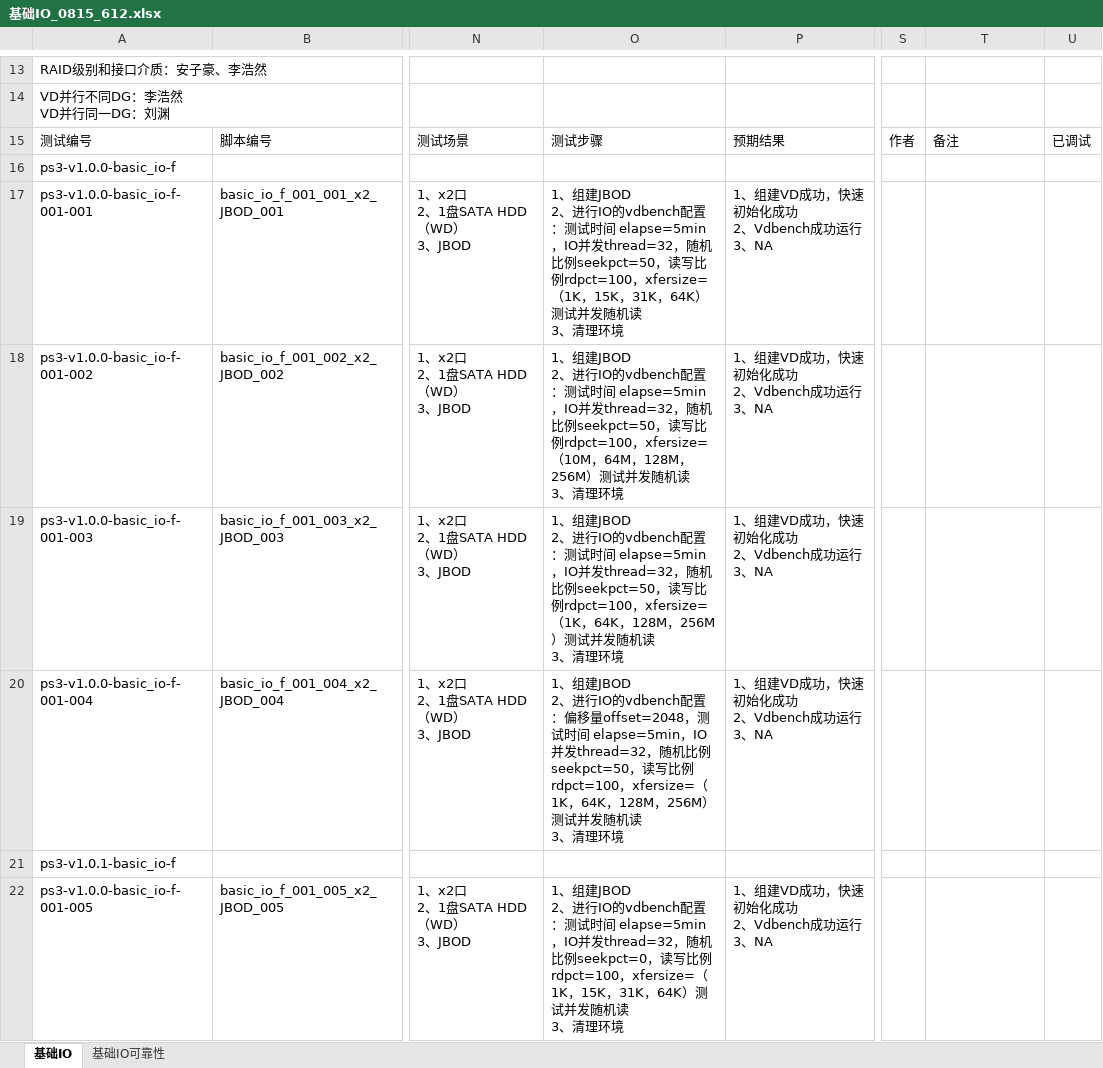
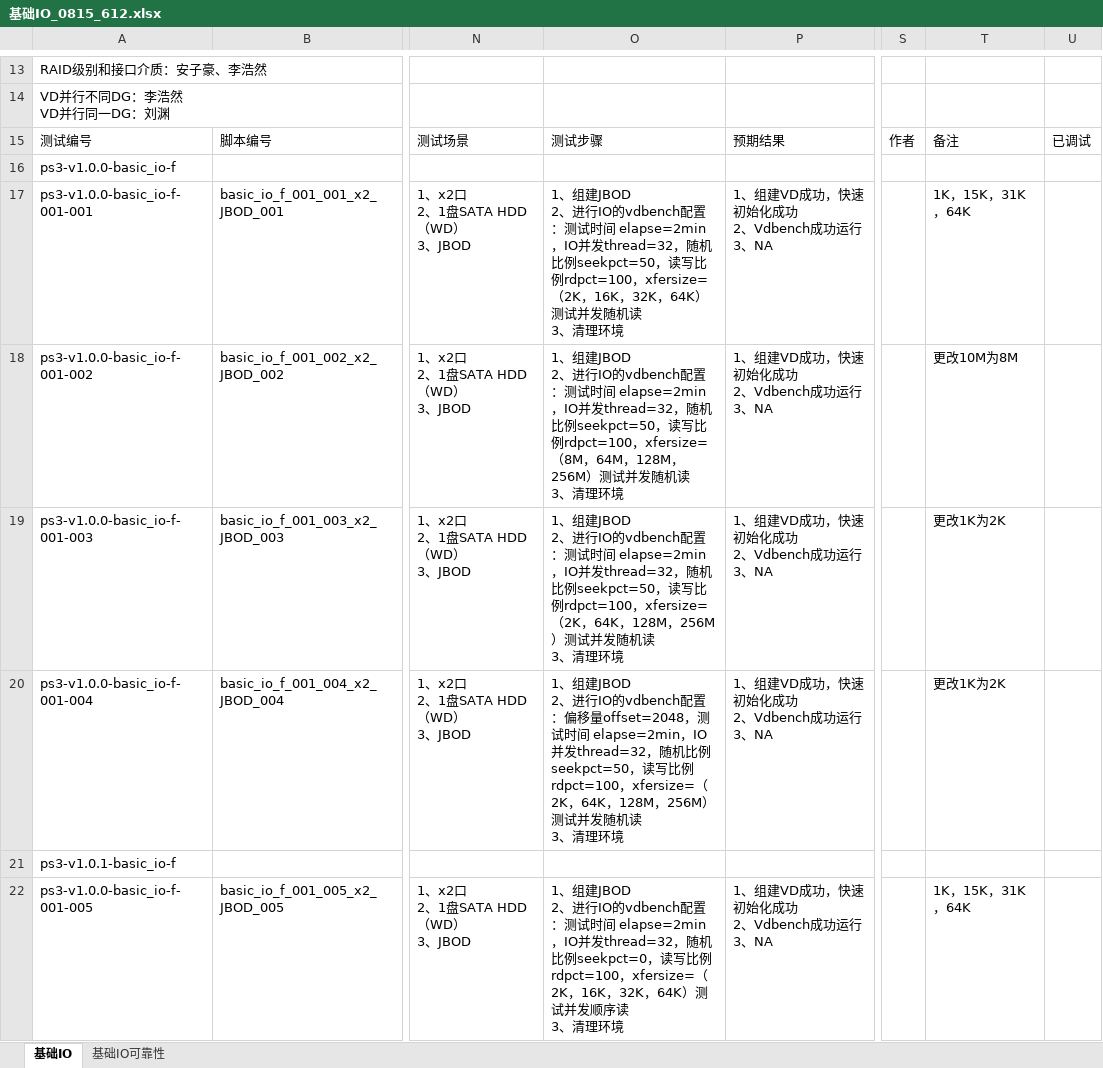
Before and after one commit to AlexGoke/Script-Auto-Create, an Excel workbook: 基础IO_0815_612.xlsx, sheet 基础IO, drawn as a sheet; only a part is shown, gaps mark what is left out; values as stored, in another font and other column widths than the file's, no cell formats; ↵ is a line break in a cell; the diff covers the shown part only; the diff names each change by its address in the sheet, - before the commit and + after, or states it on an @@ line.

```diff
--- a/基础IO_0815_612.xlsx (sheet 基础IO)
+++ b/基础IO_0815_612.xlsx (sheet 基础IO)
-O17: …试时间 elapse=5min，IO并发thread=32，随机比例seekpct=50，读写比例rdpct=100，xfersize=（1K，15K，31K，64K）测…
+O17: …试时间 elapse=2min，IO并发thread=32，随机比例seekpct=50，读写比例rdpct=100，xfersize=（2K，16K，32K，64K）测…
-T17: (empty)
+T17: 1K，15K，31K，64K
-O18: …试时间 elapse=5min，IO并发thread=32，随机比例seekpct=50，读写比例rdpct=100，xfersize=（10M，64M，128M…
+O18: …试时间 elapse=2min，IO并发thread=32，随机比例seekpct=50，读写比例rdpct=100，xfersize=（8M，64M，128M…
-T18: (empty)
+T18: 更改10M为8M
-O19: …试时间 elapse=5min，IO并发thread=32，随机比例seekpct=50，读写比例rdpct=100，xfersize=（1K，64K，128M…
+O19: …试时间 elapse=2min，IO并发thread=32，随机比例seekpct=50，读写比例rdpct=100，xfersize=（2K，64K，128M…
-T19:T20: (empty)
+T19:T20: 更改1K为2K
-O20: …试时间 elapse=5min，IO并发thread=32，随机比例seekpct=50，读写比例rdpct=100，xfersize=（1K，64K，128M…
+O20: …试时间 elapse=2min，IO并发thread=32，随机比例seekpct=50，读写比例rdpct=100，xfersize=（2K，64K，128M…
-O22: …试时间 elapse=5min，IO并发thread=32，随机比例seekpct=0，读写比例rdpct=100，xfersize=（1K，15K，31K，64K）测试并发随机读 ↵ 3、…
+O22: …试时间 elapse=2min，IO并发thread=32，随机比例seekpct=0，读写比例rdpct=100，xfersize=（2K，16K，32K，64K）测试并发顺序读 ↵ 3、…
-T22: (empty)
+T22: 1K，15K，31K，64K
```
Also changed, not shown: 1262 edited cells elsewhere in this sheet, cell formats, 17 other files.
